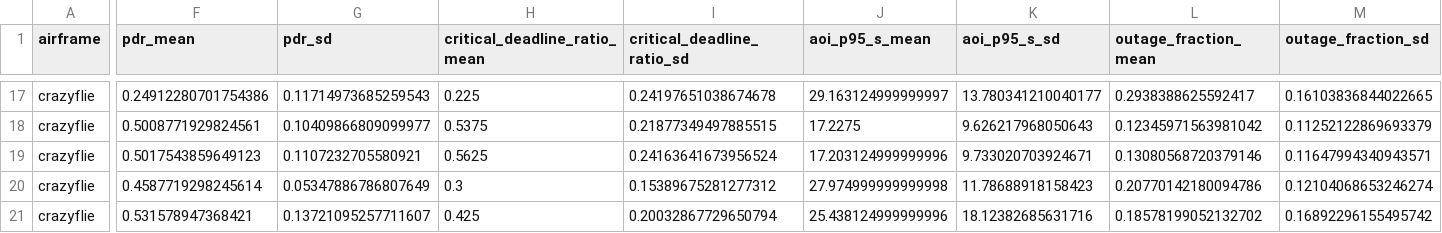
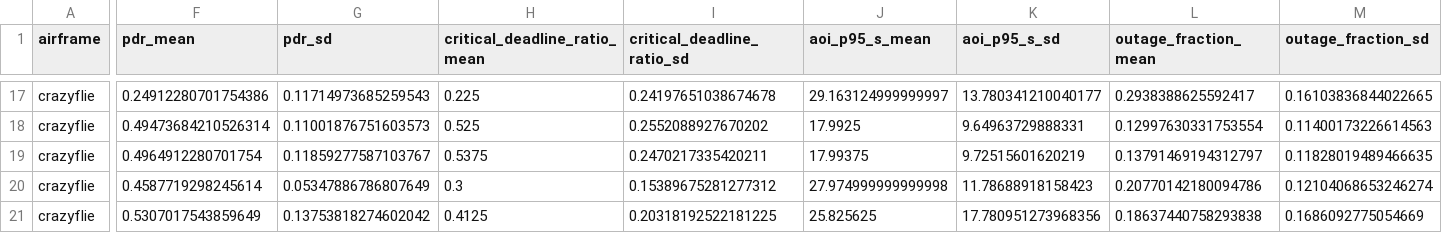
Before and after one commit to lalitkumar790/mars-lora, a CSV file: results/crosslayer/summary.csv, drawn as a sheet; only a part is shown, gaps mark what is left out; the diff covers the shown part only; the diff names each change by its address in the sheet, - before the commit and + after, or states it on an @@ line.

```diff
--- a/results/crosslayer/summary.csv
+++ b/results/crosslayer/summary.csv
-F18 (pdr_mean): 0.5008771929824561
+F18 (pdr_mean): 0.49473684210526314
-G18 (pdr_sd): 0.10409866809099977
+G18 (pdr_sd): 0.11001876751603573
-H18 (critical_deadline_ratio_mean): 0.5375
+H18 (critical_deadline_ratio_mean): 0.525
-I18 (critical_deadline_ratio_sd): 0.21877349497885515
+I18 (critical_deadline_ratio_sd): 0.2552088927670202
-J18 (aoi_p95_s_mean): 17.2275
+J18 (aoi_p95_s_mean): 17.9925
-K18 (aoi_p95_s_sd): 9.626217968050643
+K18 (aoi_p95_s_sd): 9.64963729888331
-L18 (outage_fraction_mean): 0.12345971563981042
+L18 (outage_fraction_mean): 0.12997630331753554
-M18 (outage_fraction_sd): 0.11252122869693379
+M18 (outage_fraction_sd): 0.11400173226614563
-F19 (pdr_mean): 0.5017543859649123
+F19 (pdr_mean): 0.4964912280701754
-G19 (pdr_sd): 0.1107232705580921
+G19 (pdr_sd): 0.11859277587103767
-H19 (critical_deadline_ratio_mean): 0.5625
+H19 (critical_deadline_ratio_mean): 0.5375
-I19 (critical_deadline_ratio_sd): 0.24163641673956524
+I19 (critical_deadline_ratio_sd): 0.2470217335420211
-J19 (aoi_p95_s_mean): 17.203124999999996
+J19 (aoi_p95_s_mean): 17.99375
-K19 (aoi_p95_s_sd): 9.733020703924671
+K19 (aoi_p95_s_sd): 9.72515601620219
-L19 (outage_fraction_mean): 0.13080568720379146
+L19 (outage_fraction_mean): 0.13791469194312797
-M19 (outage_fraction_sd): 0.11647994340943571
+M19 (outage_fraction_sd): 0.11828019489466635
-F21 (pdr_mean): 0.531578947368421
+F21 (pdr_mean): 0.5307017543859649
-G21 (pdr_sd): 0.13721095257711607
+G21 (pdr_sd): 0.13753818274602042
-H21 (critical_deadline_ratio_mean): 0.425
+H21 (critical_deadline_ratio_mean): 0.4125
-I21 (critical_deadline_ratio_sd): 0.20032867729650794
+I21 (critical_deadline_ratio_sd): 0.20318192522181225
-J21 (aoi_p95_s_mean): 25.438124999999996
+J21 (aoi_p95_s_mean): 25.825625
-K21 (aoi_p95_s_sd): 18.12382685631716
+K21 (aoi_p95_s_sd): 17.780951273968356
-L21 (outage_fraction_mean): 0.18578199052132702
+L21 (outage_fraction_mean): 0.18637440758293838
-M21 (outage_fraction_sd): 0.16892296155495742
+M21 (outage_fraction_sd): 0.1686092775054669
```
Also changed, not shown: 112 edited cells elsewhere in this file, results/crosslayer/trials.csv, 2 other files.
